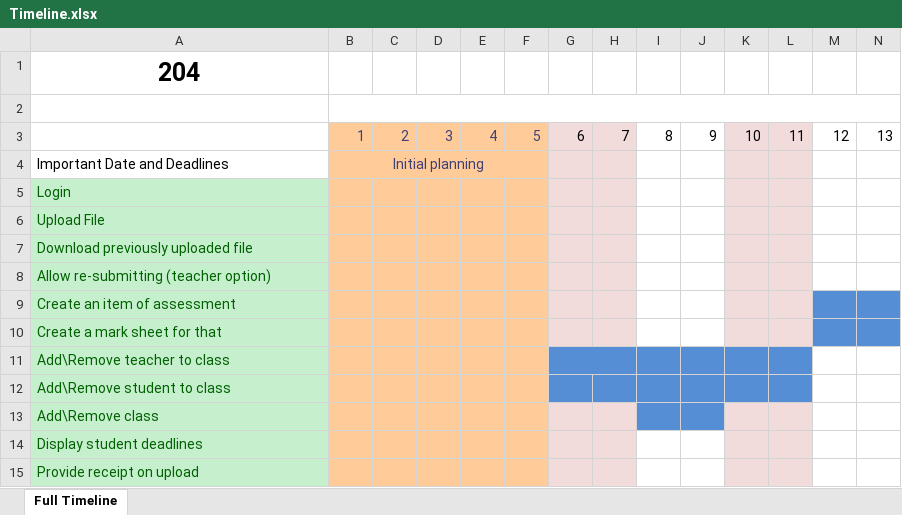
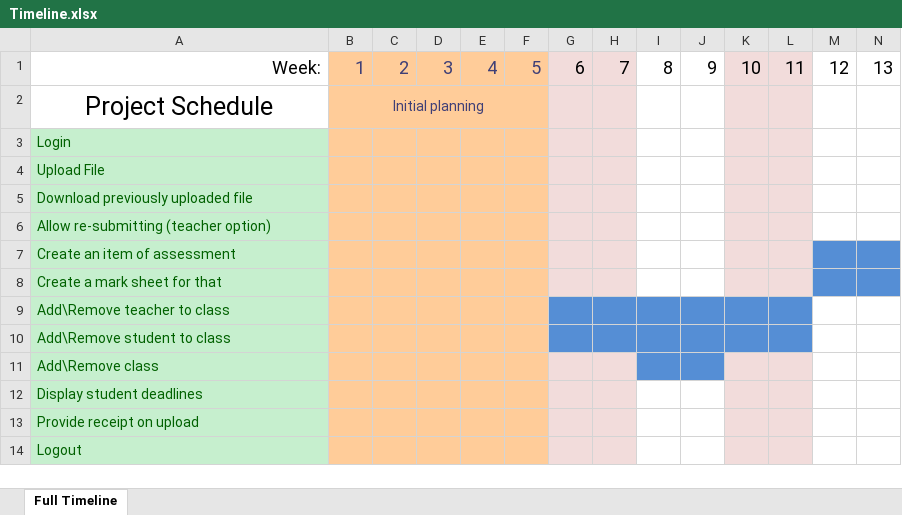
Before and after one commit to C204-242-DJSMT/Assignment-2, an Excel workbook: Initial Planning/Timeline.xlsx, sheet Full Timeline, drawn as a sheet; only a part is shown; the shorter side is filled out with more unchanged rows; values as stored, in another font and other column widths than the file's, no borders; removed rows and columns are numbered as before the commit, all else as after; rows hold the shown columns only; the diff covers the shown part only; the diff names each change by its address in the sheet, - before the commit and + after, or states it on an @@ line.

Commit message:
Added pdf of timeline

```diff
--- a/Initial Planning/Timeline.xlsx (sheet Full Timeline)
+++ b/Initial Planning/Timeline.xlsx (sheet Full Timeline)
-row 1: 204
-row 2: (empty)
-A1: (empty)
+A1: Week:
@@ B1:N1 text size: larger @@
-A2: Important Date and Deadlines
+A2: Project Schedule
@@ A2 text size: larger, alignment: left → center @@
-G11:H11 merged
```
Also changed, not shown: cell formats elsewhere in this sheet, 1 other file.
